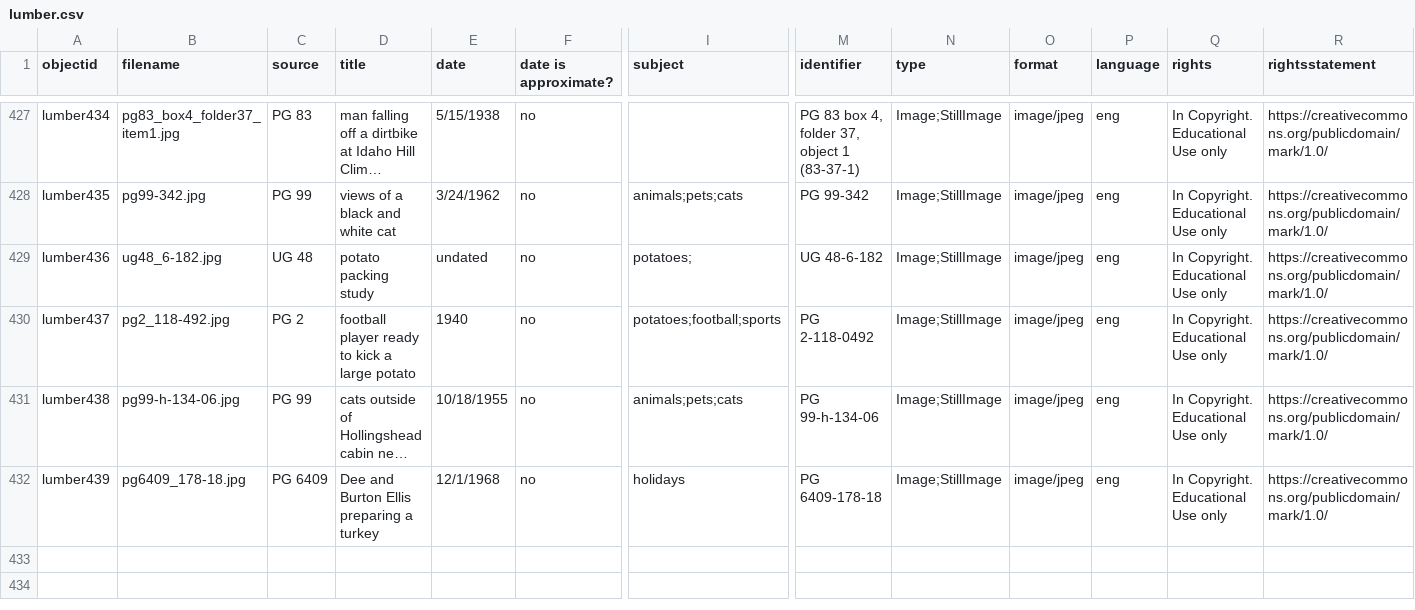
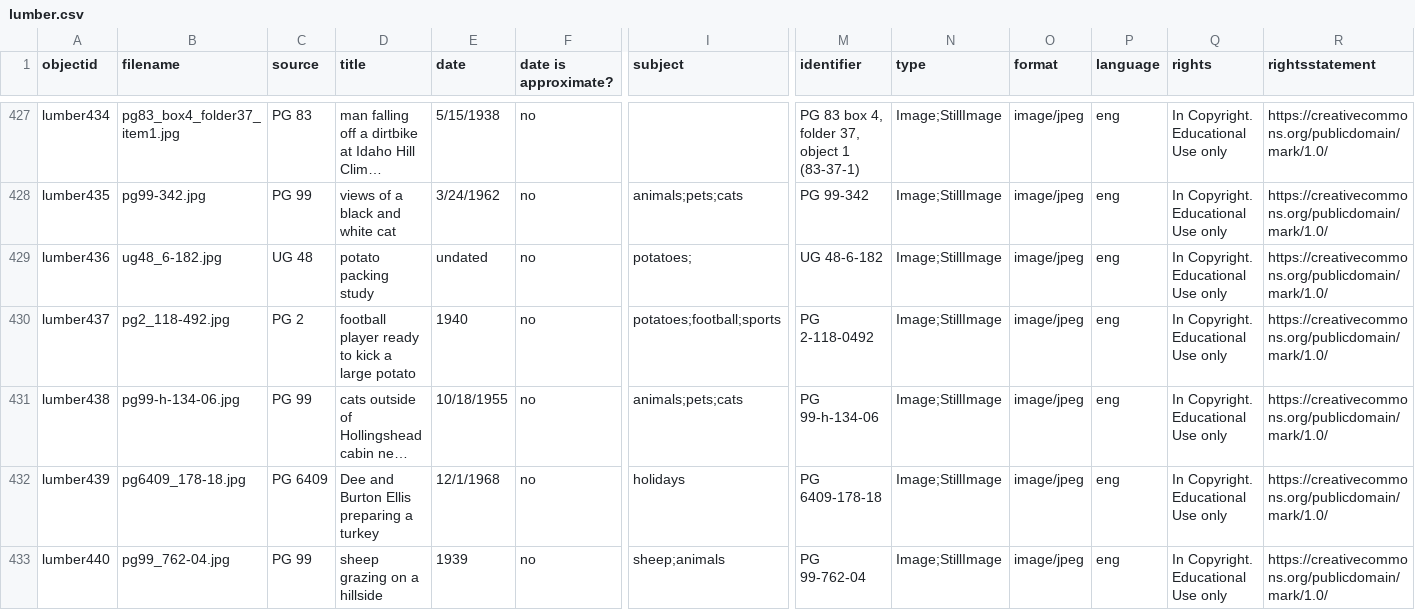
Before and after one commit to uidaholib/spec-lumber, a CSV file: _data/lumber.csv, drawn as a sheet; only a part is shown, gaps mark what is left out; long unchanged cells end in …; rows hold the shown columns only; the diff names each change by its address in the sheet, - before the commit and + after, or states it on an @@ line.

Commit message:
converted to md, added image to lumber collection

```diff
--- a/_data/lumber.csv
+++ b/_data/lumber.csv
+row 433: lumber440 | pg99_762-04.jpg | PG 99 | sheep grazing on a hillside | 1939 | no | sheep;animals | PG 99-762-04 | Image;StillImage | image/jpeg | eng | In Copyright. Educational Use only | https://creativecommons.org/publicdomain/mark/1.0/
```
Also changed, not shown: 2 other files.
